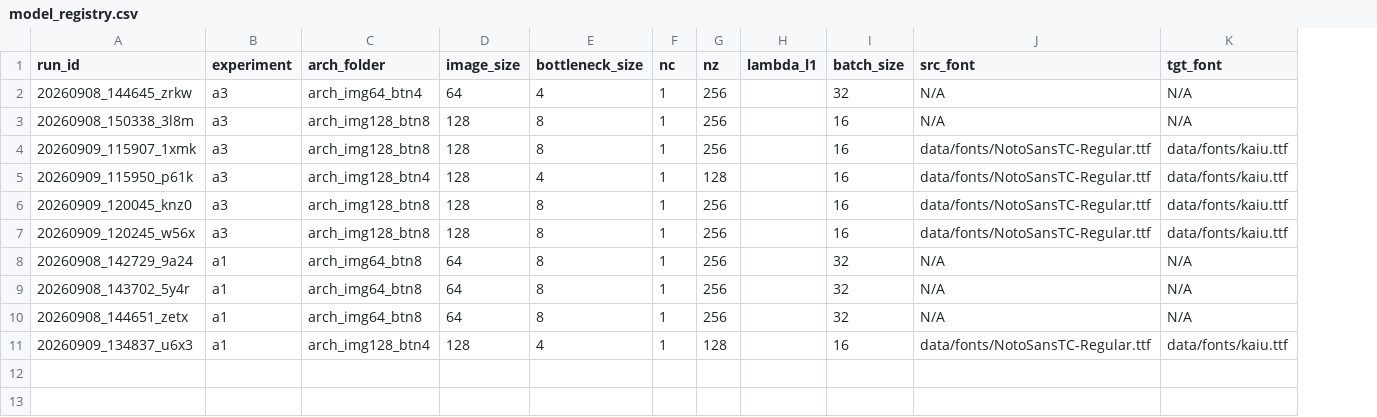
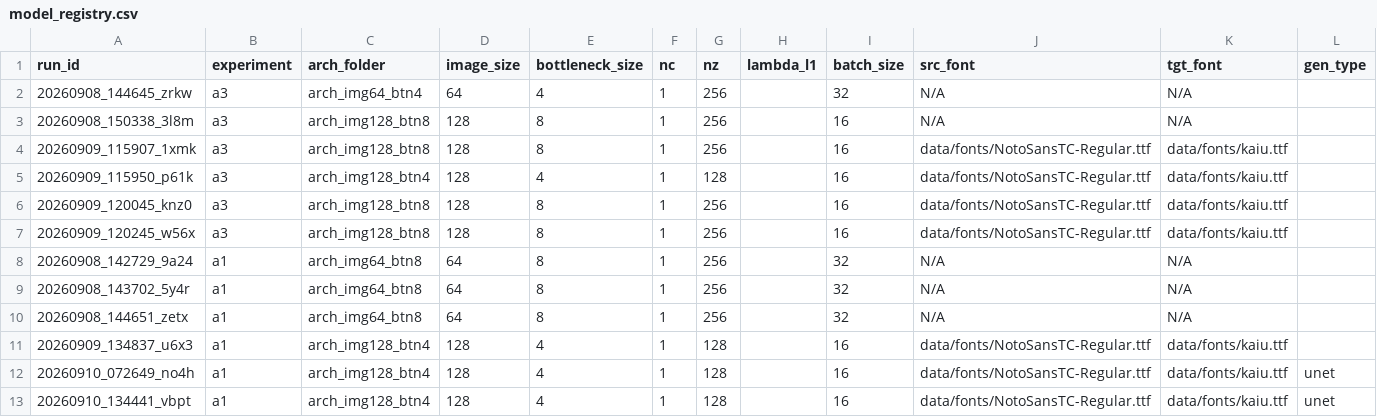
Before and after one commit to jx06T/research_v2, a CSV file: model_registry.csv, drawn as a sheet; the diff names each change by its address in the sheet, - before the commit and + after, or states it on an @@ line.

Commit message:
feat: Add scripts for glyph recognition and organization
- Introduced `label_scans_gemini.py` for recognizing numbered ten-glyph cards using Gemini API.
- Added `organize_runs.py` to manage and archive model runs, updating a registry with relevant configurations.
- Created `prepare_scans.py` for preparing ruled scan pages for glyph recognition, including corner detection and cell extraction.
- Implemented `review_scan_labels.py` for reviewing proposed scan labels and applying corrections from a CSV file.
- Developed `scanned_glyph_dataset.py` for handling paired source-font and reviewed handwritten scan glyphs for training.
- Added utility functions in `extract.py` for extracting glyph candidates from ruled pages, including auto-corner detection and cell cleaning.
- Created unit tests in `test_gdrive_api_pull.py` to ensure proper functionality of the Drive API puller.

```diff
--- a/model_registry.csv
+++ b/model_registry.csv
+column L (gen_type), empty
+row 12: 20260910_072649_no4h | a1 | arch_img128_btn4 | 128 | 4 | 1 | 128 |  | 16 | data/fonts/NotoSansTC-Regular.ttf | data/fonts/kaiu.ttf | unet
+row 13: 20260910_134441_vbpt | a1 | arch_img128_btn4 | 128 | 4 | 1 | 128 |  | 16 | data/fonts/NotoSansTC-Regular.ttf | data/fonts/kaiu.ttf | unet
```
Also changed, not shown: 21 other files.
